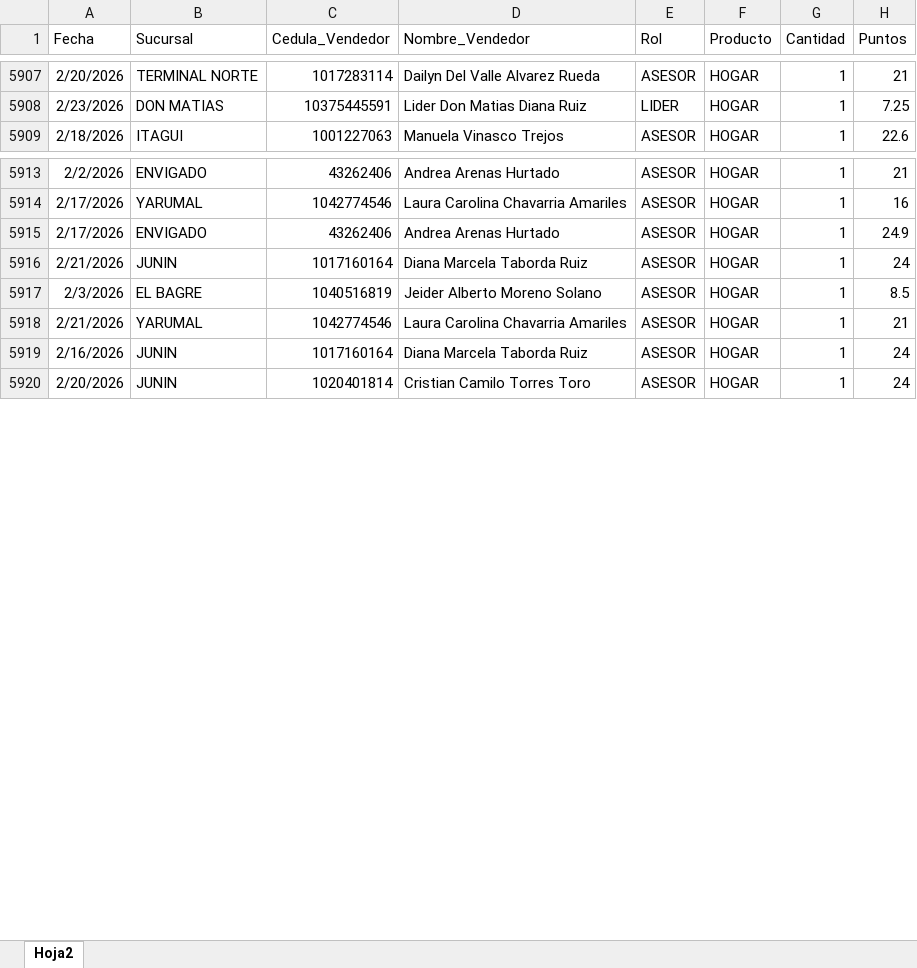
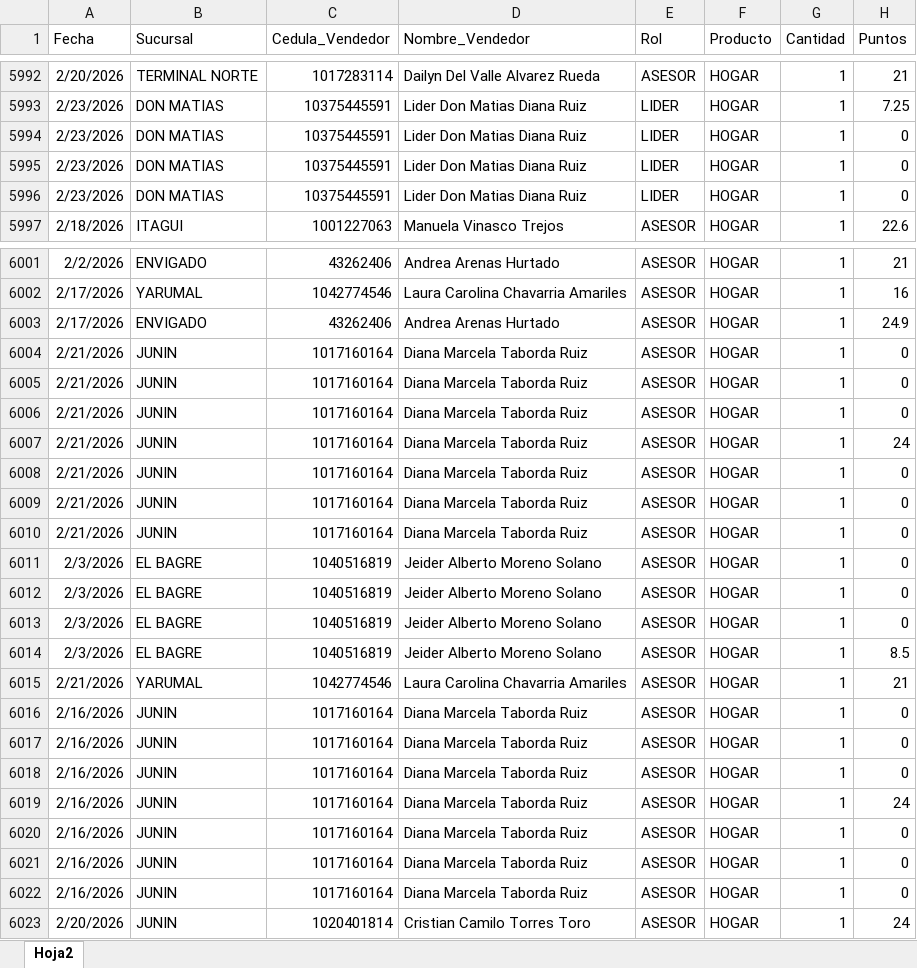
Before and after one commit to Paolam1903/CierreCVS2026, an Excel workbook: liquidacion_final.xlsx, sheet Hoja2, drawn as a sheet; only a part is shown, gaps mark what is left out; values as stored, in another font and other column widths than the file's, no borders; the diff covers the shown part only; the diff names each change by its address in the sheet, - before the commit and + after, or states it on an @@ line.

```diff
--- a/liquidacion_final.xlsx (sheet Hoja2)
+++ b/liquidacion_final.xlsx (sheet Hoja2)
+row 5994: 2/23/2026 | DON MATIAS | 10375445591 | Lider Don Matias Diana Ruiz | LIDER | HOGAR | 1 | 0
+row 5995: 2/23/2026 | DON MATIAS | 10375445591 | Lider Don Matias Diana Ruiz | LIDER | HOGAR | 1 | 0
+row 5996: 2/23/2026 | DON MATIAS | 10375445591 | Lider Don Matias Diana Ruiz | LIDER | HOGAR | 1 | 0
+row 6004: 2/21/2026 | JUNIN | 1017160164 | Diana Marcela Taborda Ruiz | ASESOR | HOGAR | 1 | 0
+row 6005: 2/21/2026 | JUNIN | 1017160164 | Diana Marcela Taborda Ruiz | ASESOR | HOGAR | 1 | 0
+row 6006: 2/21/2026 | JUNIN | 1017160164 | Diana Marcela Taborda Ruiz | ASESOR | HOGAR | 1 | 0
+row 6008: 2/21/2026 | JUNIN | 1017160164 | Diana Marcela Taborda Ruiz | ASESOR | HOGAR | 1 | 0
+row 6009: 2/21/2026 | JUNIN | 1017160164 | Diana Marcela Taborda Ruiz | ASESOR | HOGAR | 1 | 0
+row 6010: 2/21/2026 | JUNIN | 1017160164 | Diana Marcela Taborda Ruiz | ASESOR | HOGAR | 1 | 0
+row 6011: 2/3/2026 | EL BAGRE | 1040516819 | Jeider Alberto Moreno Solano | ASESOR | HOGAR | 1 | 0
+row 6012: 2/3/2026 | EL BAGRE | 1040516819 | Jeider Alberto Moreno Solano | ASESOR | HOGAR | 1 | 0
+row 6013: 2/3/2026 | EL BAGRE | 1040516819 | Jeider Alberto Moreno Solano | ASESOR | HOGAR | 1 | 0
+row 6016: 2/16/2026 | JUNIN | 1017160164 | Diana Marcela Taborda Ruiz | ASESOR | HOGAR | 1 | 0
+row 6017: 2/16/2026 | JUNIN | 1017160164 | Diana Marcela Taborda Ruiz | ASESOR | HOGAR | 1 | 0
+row 6018: 2/16/2026 | JUNIN | 1017160164 | Diana Marcela Taborda Ruiz | ASESOR | HOGAR | 1 | 0
+row 6020: 2/16/2026 | JUNIN | 1017160164 | Diana Marcela Taborda Ruiz | ASESOR | HOGAR | 1 | 0
+row 6021: 2/16/2026 | JUNIN | 1017160164 | Diana Marcela Taborda Ruiz | ASESOR | HOGAR | 1 | 0
+row 6022: 2/16/2026 | JUNIN | 1017160164 | Diana Marcela Taborda Ruiz | ASESOR | HOGAR | 1 | 0
```
Also changed, not shown: 122 added rows, 2 removed rows and 596 edited cells elsewhere in this sheet, 1 other file.
